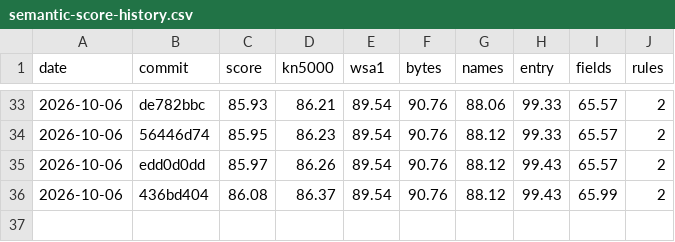
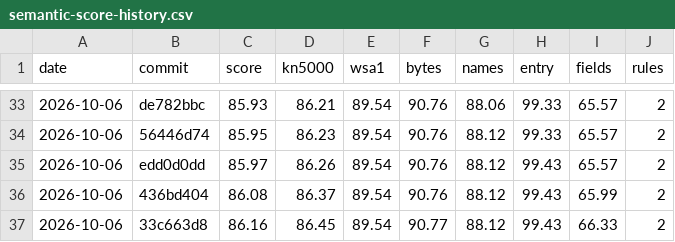
Before and after one commit to ArqueologiaDigital/kn5000-roms-disasm, a CSV file: docs/badges/semantic-score-history.csv, drawn as a sheet; only a part is shown, gaps mark what is left out; the diff names each change by its address in the sheet, - before the commit and + after, or states it on an @@ line.

```diff
--- a/docs/badges/semantic-score-history.csv
+++ b/docs/badges/semantic-score-history.csv
+row 37: 2026-10-06 | 33c663d8 | 86.16 | 86.45 | 89.54 | 90.77 | 88.12 | 99.43 | 66.33 | 2
```
Also changed, not shown: 4 other files.
